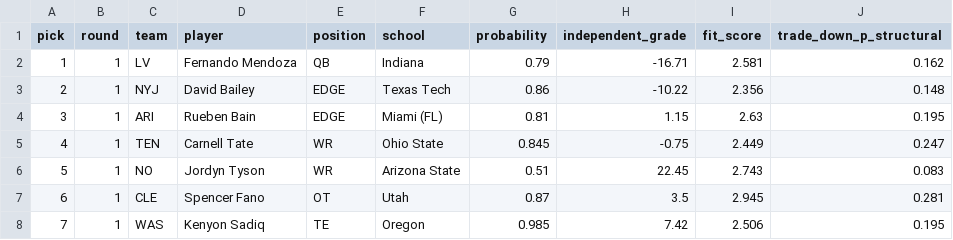
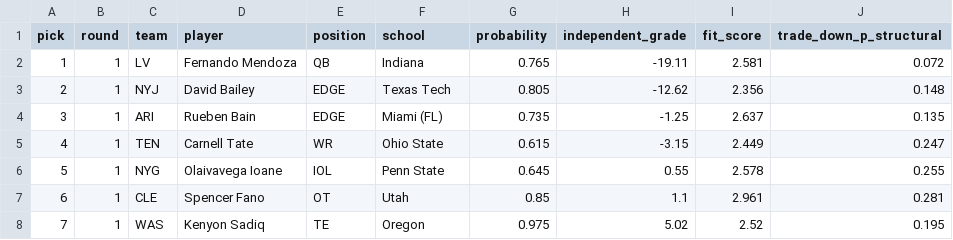
Before and after one commit to ColinSica/nfl-draft-2026, a CSV file: data/processed/predictions_2026_independent_picks.csv, drawn as a sheet; only a part is shown; the diff covers the shown part only.

```diff
--- a/data/processed/predictions_2026_independent_picks.csv
+++ b/data/processed/predictions_2026_independent_picks.csv
@@ -1,8 +1,8 @@
 pick,round,team,player,position,school,probability,independent_grade,fit_score,trade_down_p_structural
-1,1,LV,Fernando Mendoza,QB,Indiana,0.79,-16.71,2.581,0.162
-2,1,NYJ,David Bailey,EDGE,Texas Tech,0.86,-10.22,2.356,0.148
-3,1,ARI,Rueben Bain,EDGE,Miami (FL),0.81,1.15,2.63,0.195
-4,1,TEN,Carnell Tate,WR,Ohio State,0.845,-0.75,2.449,0.247
-5,1,NO,Jordyn Tyson,WR,Arizona State,0.51,22.45,2.743,0.083
-6,1,CLE,Spencer Fano,OT,Utah,0.87,3.5,2.945,0.281
-7,1,WAS,Kenyon Sadiq,TE,Oregon,0.985,7.42,2.506,0.195
+1,1,LV,Fernando Mendoza,QB,Indiana,0.765,-19.11,2.581,0.072
+2,1,NYJ,David Bailey,EDGE,Texas Tech,0.805,-12.62,2.356,0.148
+3,1,ARI,Rueben Bain,EDGE,Miami (FL),0.735,-1.25,2.637,0.135
+4,1,TEN,Carnell Tate,WR,Ohio State,0.615,-3.15,2.449,0.247
+5,1,NYG,Olaivavega Ioane,IOL,Penn State,0.645,0.55,2.578,0.255
+6,1,CLE,Spencer Fano,OT,Utah,0.85,1.1,2.961,0.281
+7,1,WAS,Kenyon Sadiq,TE,Oregon,0.975,5.02,2.52,0.195
```
Also changed, not shown: 110 edited cells elsewhere in this file, data/processed/monte_carlo_2026_independent.csv, data/processed/predictions_2026_independent.csv, 16 other files.
